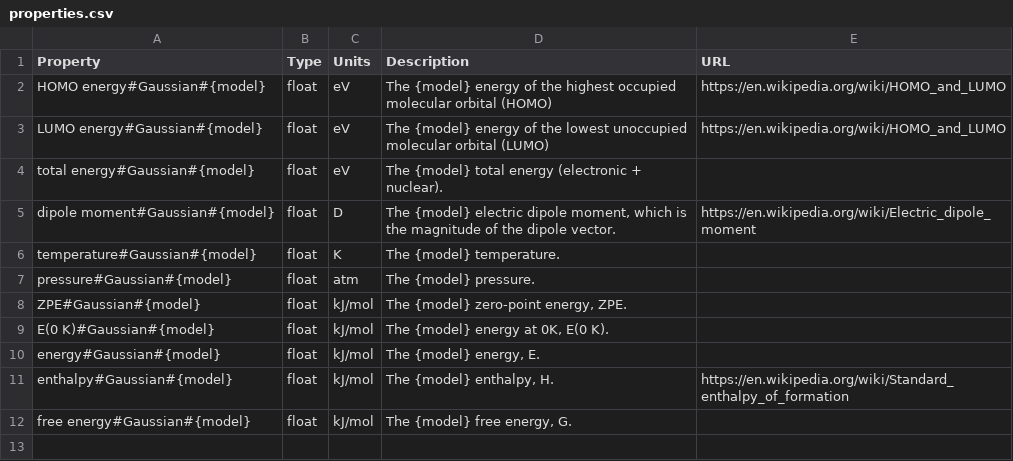
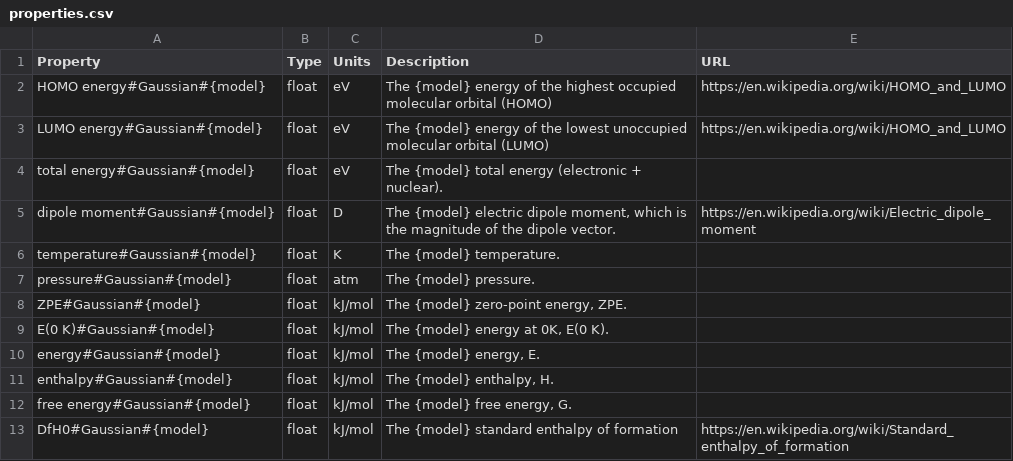
Before and after one commit to molssi-seamm/gaussian_step, a CSV file: gaussian_step/data/properties.csv, drawn as a sheet.

Commit message:
Added support for DfH0.

```diff
--- a/gaussian_step/data/properties.csv
+++ b/gaussian_step/data/properties.csv
@@ -10,3 +10,4 @@ E(0 K)#Gaussian#{model},float,kJ/mol,"The {model} energy at 0K, E(0 K).",
 energy#Gaussian#{model},float,kJ/mol,"The {model} energy, E.",
-enthalpy#Gaussian#{model},float,kJ/mol,"The {model} enthalpy, H.",https://en.wikipedia.org/wiki/Standard_enthalpy_of_formation
+enthalpy#Gaussian#{model},float,kJ/mol,"The {model} enthalpy, H.",
 free energy#Gaussian#{model},float,kJ/mol,"The {model} free energy, G.",
+DfH0#Gaussian#{model},float,kJ/mol,"The {model} standard enthalpy of formation",https://en.wikipedia.org/wiki/Standard_enthalpy_of_formation
```
